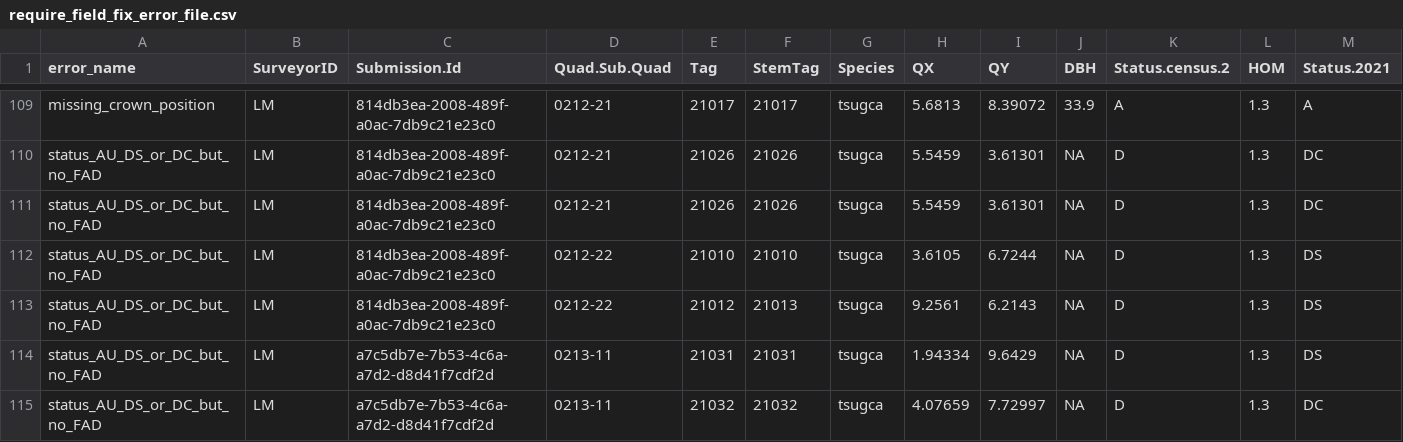
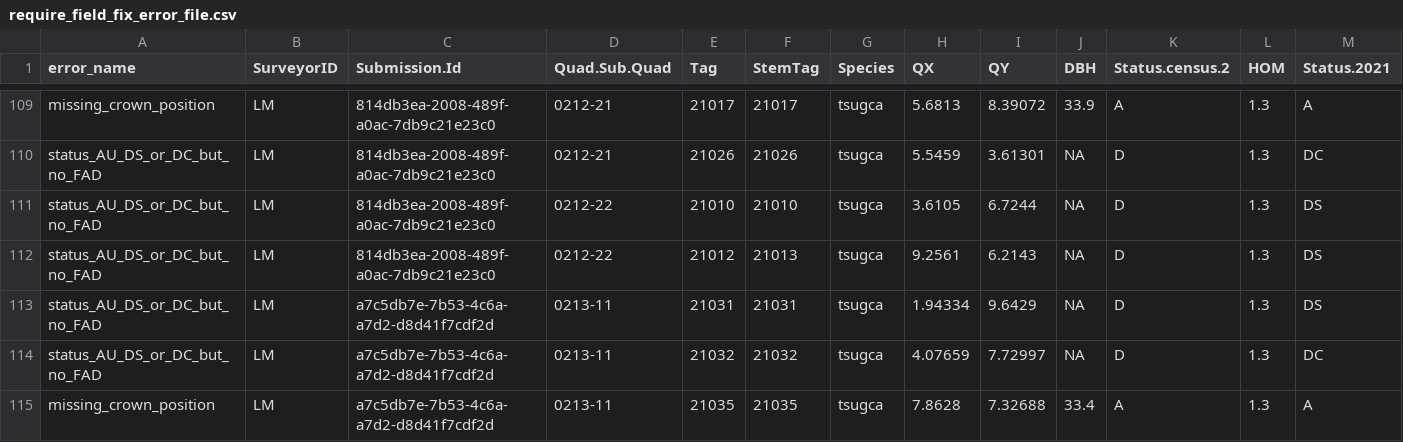
Before and after one commit to SCBI-ForestGEO/HarvardMortality, a CSV file: testthat/reports/trace_of_reports/require_field_fix_error_file.csv, drawn as a sheet; only a part is shown, gaps mark what is left out; the shorter side is filled out with more unchanged rows; rows hold the shown columns only; the diff names each change by its address in the sheet, - before the commit and + after, or states it on an @@ line.

```diff
--- a/testthat/reports/trace_of_reports/require_field_fix_error_file.csv
+++ b/testthat/reports/trace_of_reports/require_field_fix_error_file.csv
-row 111: status_AU_DS_or_DC_but_no_FAD | LM | 814db3ea-2008-489f-a0ac-7db9c21e23c0 | 0212-21 | 21026 | 21026 | tsugca | 5.5459 | 3.61301 | NA | D | 1.3 | DC
```
Also changed, not shown: testthat/reports/trace_of_reports/quadrat_censused_duplicated_stems.csv, 1 other file.
